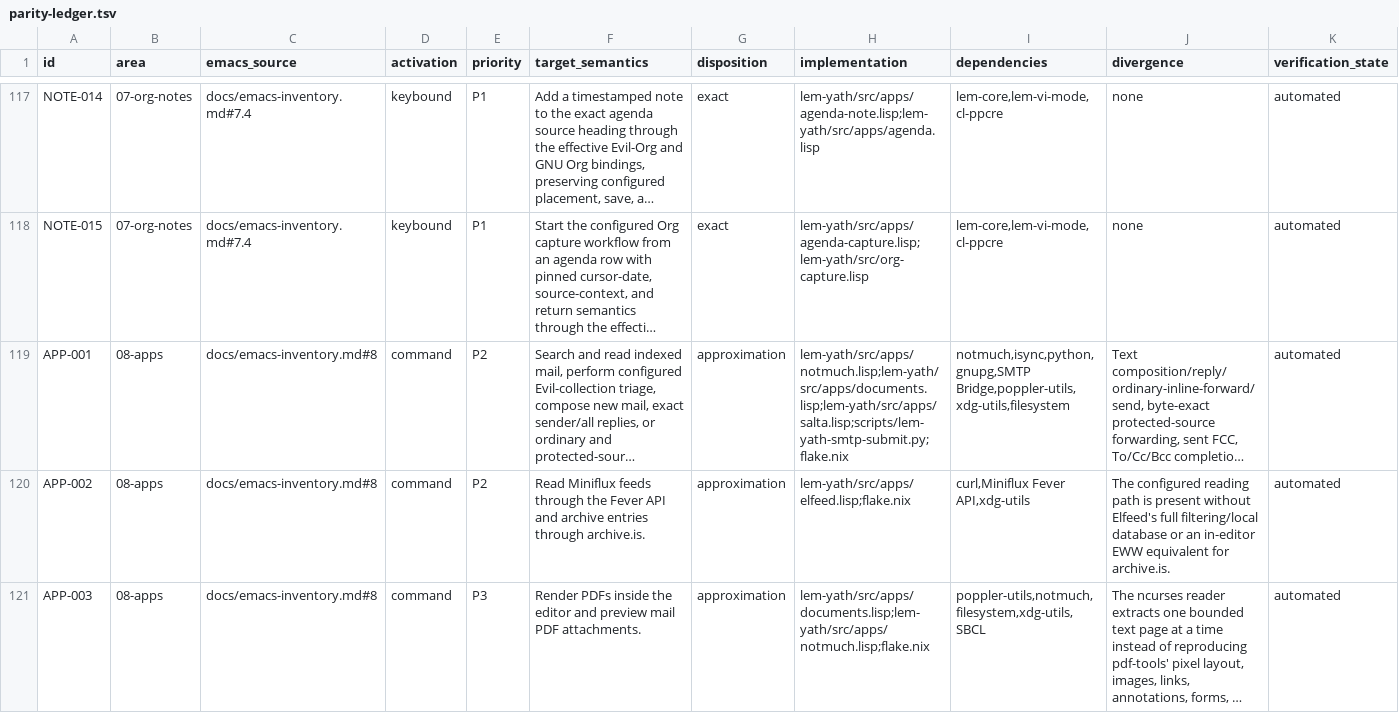
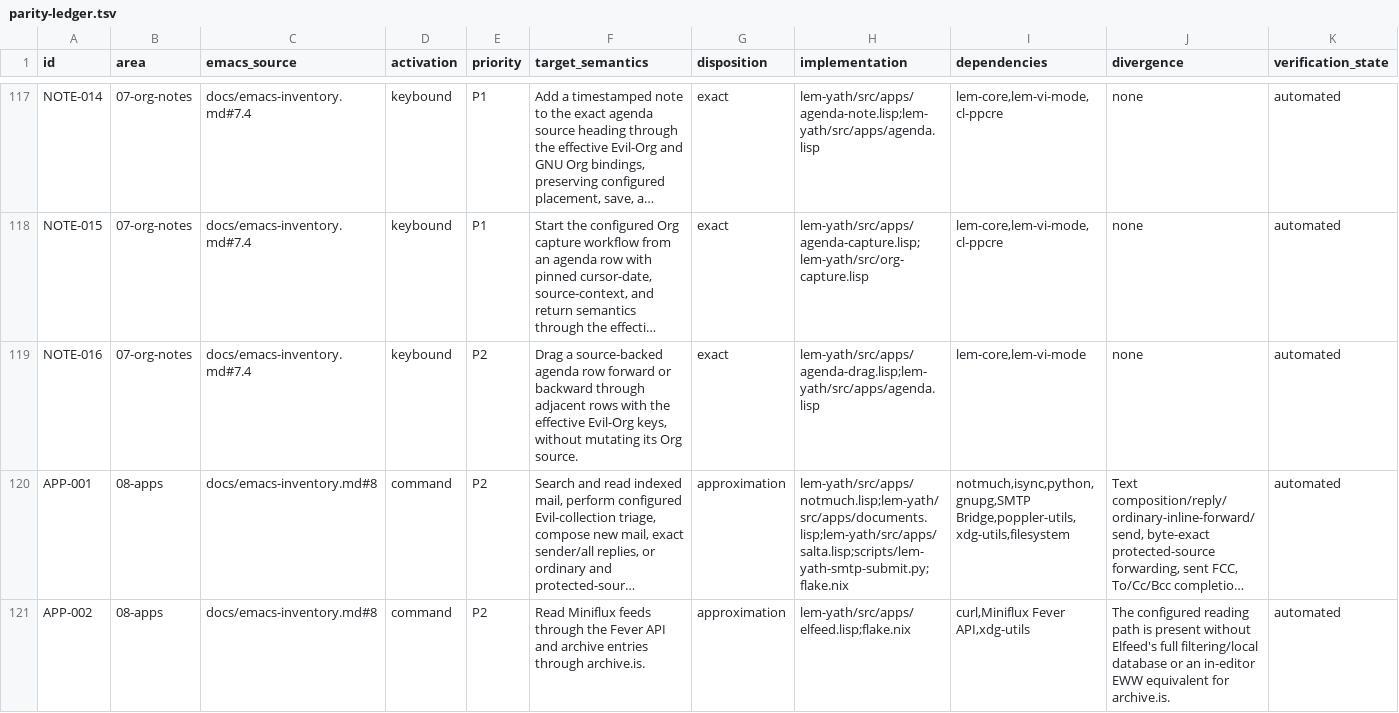
Before and after one commit to yathxyz/lem, a TSV file: docs/parity-ledger.tsv, drawn as a sheet; only a part is shown, gaps mark what is left out; the shorter side is filled out with more unchanged rows; long unchanged cells end in …; rows hold the shown columns only; the diff names each change by its address in the sheet, - before the commit and + after, or states it on an @@ line.

Commit message:
feat: add agenda line dragging

```diff
--- a/docs/parity-ledger.tsv
+++ b/docs/parity-ledger.tsv
+row 119: NOTE-016 | 07-org-notes | docs/emacs-inventory.md#7.4 | keybound | P2 | Drag a source-backed agenda row forward or backward through adjacent rows with the effective Evil-Org keys, without mutating its Org source. | exact | lem-yath/src/apps/agenda-drag.lisp;lem-yath/src/apps/agenda.lisp | lem-core,lem-vi-mode | none | automated
```
Also changed, not shown: 9 other files.
